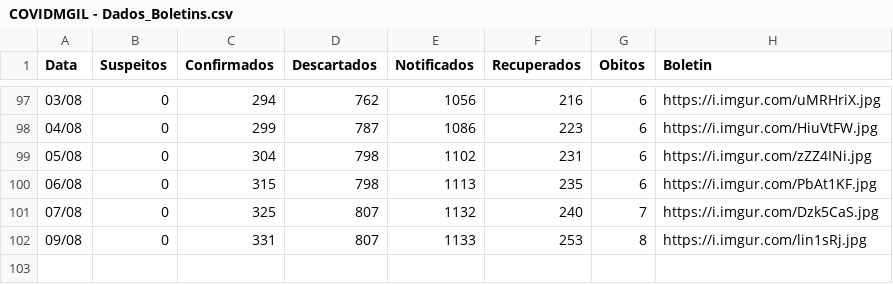
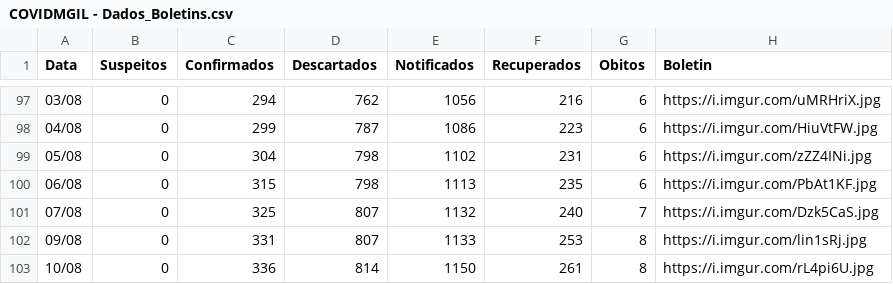
Before and after one commit to webalysson/covidmgil, a CSV file: dados/COVIDMGIL - Dados_Boletins.csv, drawn as a sheet; only a part is shown, gaps mark what is left out.

Commit message:
Dados atualizados 10/08

```diff
--- a/dados/COVIDMGIL - Dados_Boletins.csv
+++ b/dados/COVIDMGIL - Dados_Boletins.csv
@@ -102 +102,2 @@ Data,Suspeitos,Confirmados,Descartados,Notificados,Recuperados,Obitos,Boletin
 09/08,0,331,807,1133,253,8,https://i.imgur.com/lin1sRj.jpg
+10/08,0,336,814,1150,261,8,https://i.imgur.com/rL4pi6U.jpg
```
